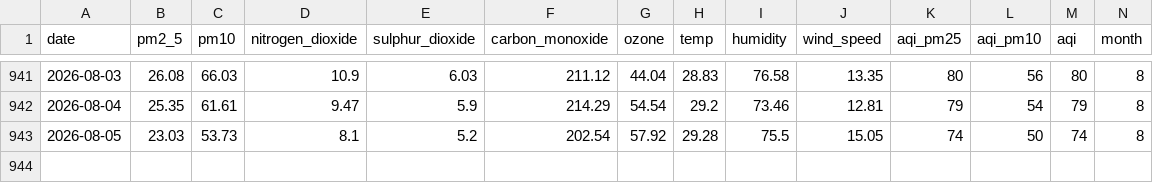
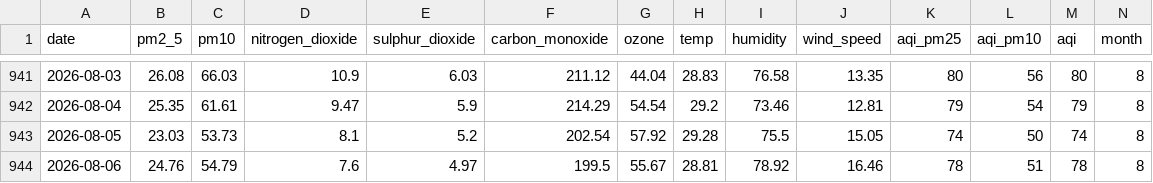
Before and after one commit to jaweriafaheem/AQIPrediction, a CSV file: aqi_historical_data.csv, drawn as a sheet; only a part is shown, gaps mark what is left out; rows hold the shown columns only; the diff names each change by its address in the sheet, - before the commit and + after, or states it on an @@ line.

```diff
--- a/aqi_historical_data.csv
+++ b/aqi_historical_data.csv
+row 944: 2026-08-06 | 24.76 | 54.79 | 7.6 | 4.97 | 199.5 | 55.67 | 28.81 | 78.92 | 16.46 | 78 | 51 | 78 | 8
```
